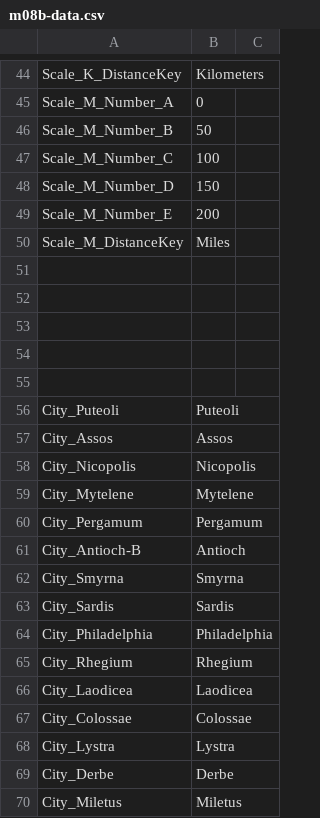
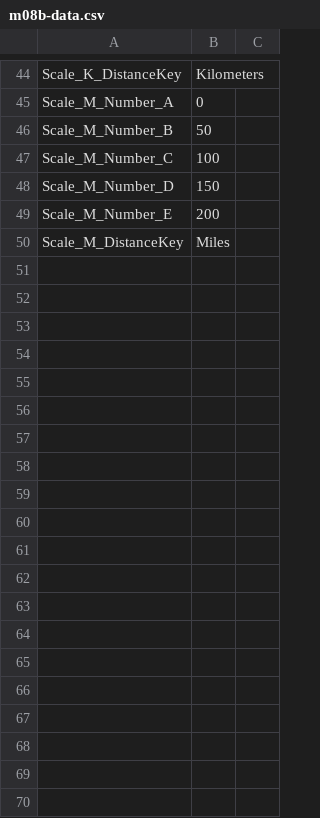
Before and after one commit to sillsdevarchive/ptxplus, a CSV file: resources/lib_maps/m08b-data.csv, drawn as a sheet; only a part is shown, gaps mark what is left out; removed rows and columns are numbered as before the commit, all else as after; the diff covers the shown part only; the diff names each change by its address in the sheet, - before the commit and + after, or states it on an @@ line.

```diff
--- a/resources/lib_maps/m08b-data.csv
+++ b/resources/lib_maps/m08b-data.csv
-row 51: (empty)
-row 52: (empty)
-row 53: (empty)
-row 54: (empty)
-row 55: (empty)
-row 56: City_Puteoli | Puteoli
-row 57: City_Assos | Assos
-row 58: City_Nicopolis | Nicopolis
-row 59: City_Mytelene | Mytelene
-row 60: City_Pergamum | Pergamum
-row 61: City_Antioch-B | Antioch
-row 62: City_Smyrna | Smyrna
-row 63: City_Sardis | Sardis
-row 64: City_Philadelphia | Philadelphia
-row 65: City_Rhegium | Rhegium
-row 66: City_Laodicea | Laodicea
-row 67: City_Colossae | Colossae
-row 68: City_Lystra | Lystra
-row 69: City_Derbe | Derbe
-row 70: City_Miletus | Miletus
```
Also changed, not shown: 1 added row, 31 removed rows, 3 moved rows and 6 edited cells elsewhere in this file, resources/lib_maps/m08a-data.csv, 23 other files.
